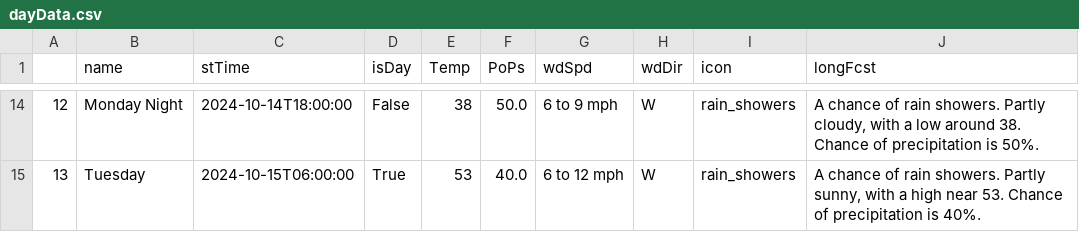
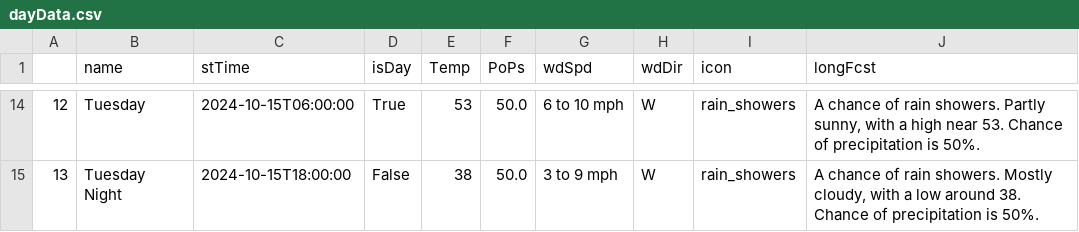
Before and after one commit to avinasharavind/weather-dashboard, a CSV file: static/files/dayData.csv, drawn as a sheet; only a part is shown, gaps mark what is left out; the diff covers the shown part only.

```diff
--- a/static/files/dayData.csv
+++ b/static/files/dayData.csv
@@ -14,2 +14,2 @@
-12,Monday Night,2024-10-14T18:00:00,False,38,50.0,6 to 9 mph,W,rain_showers,"A chance of rain showers. Partly cloudy, with a low around 38. Chance of precipitation is 50%."
-13,Tuesday,2024-10-15T06:00:00,True,53,40.0,6 to 12 mph,W,rain_showers,"A chance of rain showers. Partly sunny, with a high near 53. Chance of precipitation is 40%."
+12,Tuesday,2024-10-15T06:00:00,True,53,50.0,6 to 10 mph,W,rain_showers,"A chance of rain showers. Partly sunny, with a high near 53. Chance of precipitation is 50%."
+13,Tuesday Night,2024-10-15T18:00:00,False,38,50.0,3 to 9 mph,W,rain_showers,"A chance of rain showers. Mostly cloudy, with a low around 38. Chance of precipitation is 50%."
```
Also changed, not shown: 95 edited cells elsewhere in this file, static/files/hourData.csv, 3 other files.
